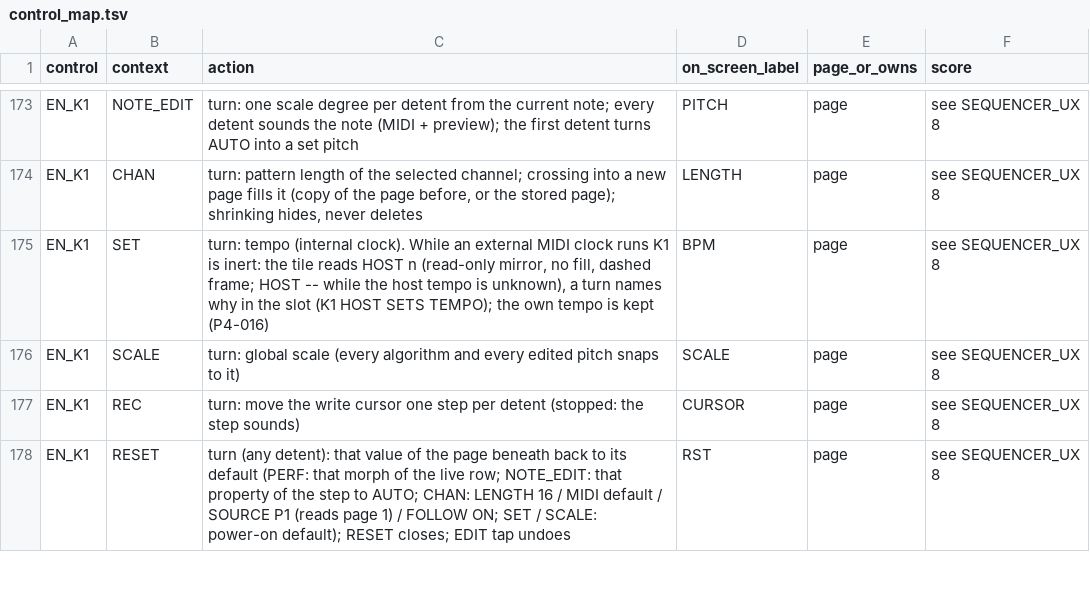
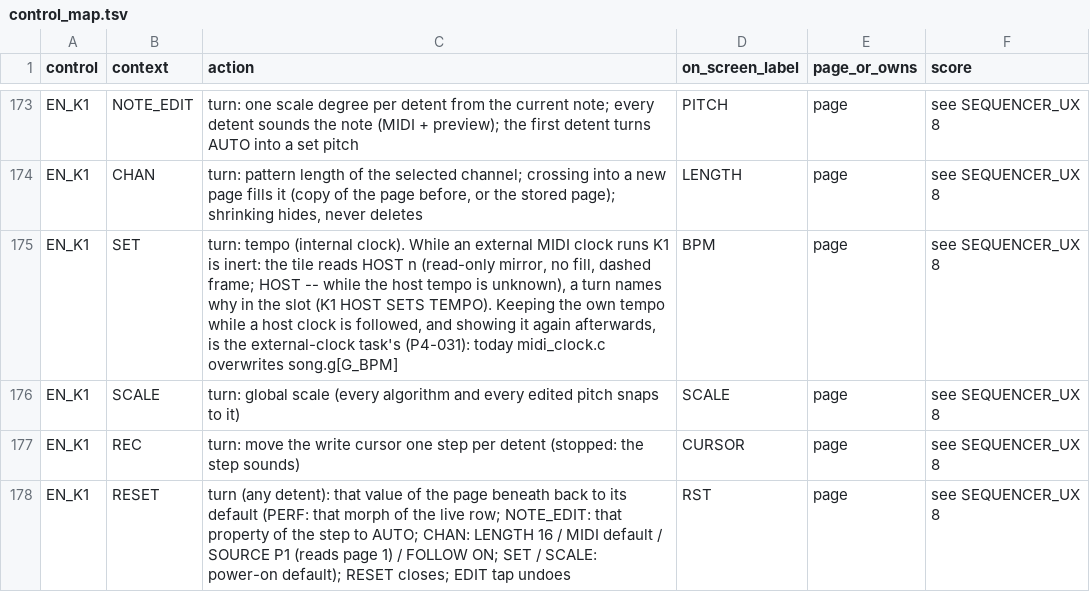
Before and after one commit to jkeaney/fm1-t1, a TSV file: docs/design/control_map.tsv, drawn as a sheet; only a part is shown, gaps mark what is left out.

```diff
--- a/docs/design/control_map.tsv
+++ b/docs/design/control_map.tsv
@@ -174,3 +174,3 @@ EN_K1	NOTE_EDIT	turn: one scale degree per detent from the current note; every d
 EN_K1	CHAN	turn: pattern length of the selected channel; crossing into a new page fills it (copy of the page before, or the stored page); shrinking hides, never deletes	LENGTH	page	see SEQUENCER_UX 8
-EN_K1	SET	turn: tempo (internal clock). While an external MIDI clock runs K1 is inert: the tile reads HOST n (read-only mirror, no fill, dashed frame; HOST -- while the host tempo is unknown), a turn names why in the slot (K1 HOST SETS TEMPO); the own tempo is kept (P4-016)	BPM	page	see SEQUENCER_UX 8
+EN_K1	SET	turn: tempo (internal clock). While an external MIDI clock runs K1 is inert: the tile reads HOST n (read-only mirror, no fill, dashed frame; HOST -- while the host tempo is unknown), a turn names why in the slot (K1 HOST SETS TEMPO). Keeping the own tempo while a host clock is followed, and showing it again afterwards, is the external-clock task's (P4-031): today midi_clock.c overwrites song.g[G_BPM]	BPM	page	see SEQUENCER_UX 8
 EN_K1	SCALE	turn: global scale (every algorithm and every edited pitch snaps to it)	SCALE	page	see SEQUENCER_UX 8
```
Also changed, not shown: docs/design/knob_map.tsv, 9 other files.
